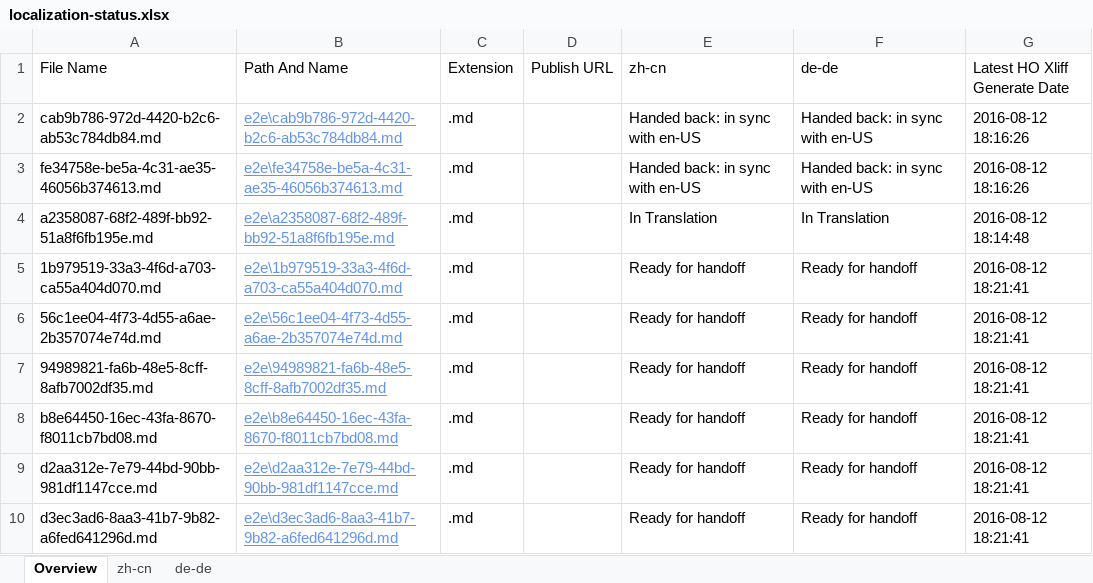
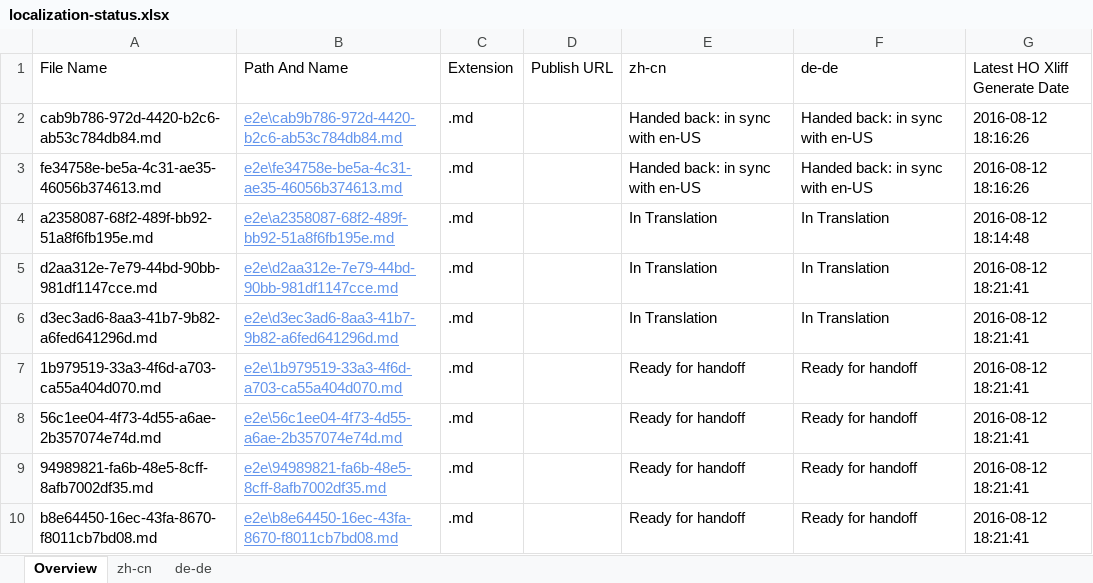
Before and after one commit to OpenLocalizationTestOrg/olhandback-e2e, an Excel workbook: ol-handback/OpenLocalizationTestOrg/oltest/ci/localization-status.xlsx, sheet Overview, drawn as a sheet; values as stored, in another font and other column widths than the file's, no borders; table styles not drawn; removed rows and columns are numbered as before the commit, all else as after; the diff names each change by its address in the sheet, - before the commit and + after, or states it on an @@ line.

```diff
--- a/ol-handback/OpenLocalizationTestOrg/oltest/ci/localization-status.xlsx (sheet Overview)
+++ b/ol-handback/OpenLocalizationTestOrg/oltest/ci/localization-status.xlsx (sheet Overview)
+row 5: d2aa312e-7e79-44bd-90bb-981df1147cce.md | e2e\d2aa312e-7e79-44bd-90bb-981df1147cce.md | .md |  | In Translation | In Translation | 2016-08-12 18:21:41
+row 6: d3ec3ad6-8aa3-41b7-9b82-a6fed641296d.md | e2e\d3ec3ad6-8aa3-41b7-9b82-a6fed641296d.md | .md |  | In Translation | In Translation | 2016-08-12 18:21:41
-row 9: d2aa312e-7e79-44bd-90bb-981df1147cce.md | e2e\d2aa312e-7e79-44bd-90bb-981df1147cce.md | .md |  | Ready for handoff | Ready for handoff | 2016-08-12 18:21:41
-row 10: d3ec3ad6-8aa3-41b7-9b82-a6fed641296d.md | e2e\d3ec3ad6-8aa3-41b7-9b82-a6fed641296d.md | .md |  | Ready for handoff | Ready for handoff | 2016-08-12 18:21:41
```
Also changed, not shown: sheet zh-cn, sheet de-de.
